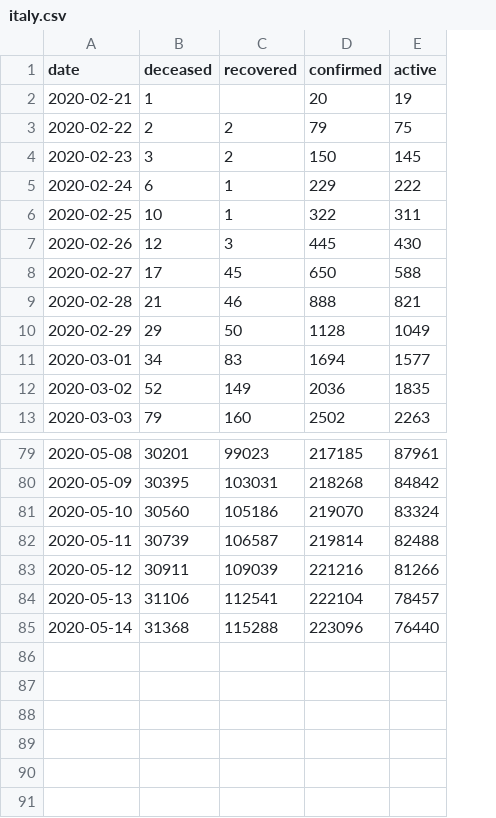
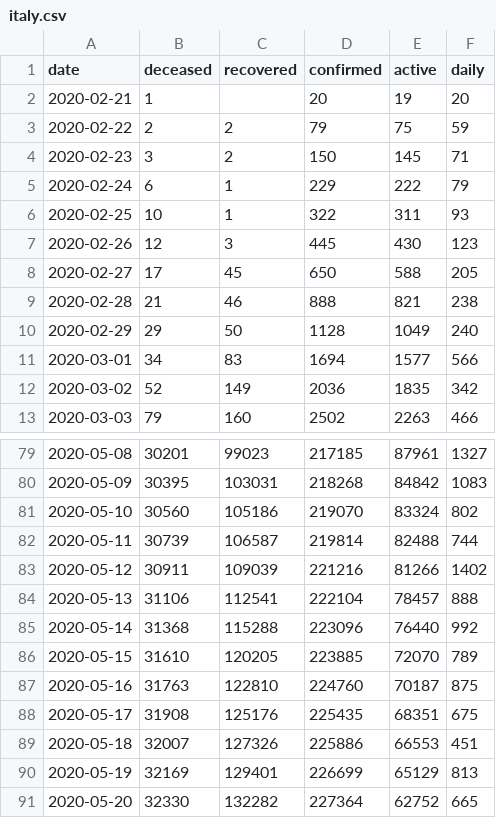
Before and after one commit to VICS-CORE/stats, a CSV file: csv/italy.csv, drawn as a sheet; only a part is shown, gaps mark what is left out; the diff names each change by its address in the sheet, - before the commit and + after, or states it on an @@ line.

Commit message:
Modularised dataset generator. Testing with Spain data and projecting future for manual values.

```diff
--- a/csv/italy.csv
+++ b/csv/italy.csv
+column F (daily), rows 2-13: 20 | 59 | 71 | 79 | 93 | 123 | 205 | 238 | 240 | 566 | 342 | 466; rows 79-85: 1327 | 1083 | 802 | 744 | 1402 | 888 | 992
+row 86: 2020-05-15 | 31610 | 120205 | 223885 | 72070 | 789
+row 87: 2020-05-16 | 31763 | 122810 | 224760 | 70187 | 875
+row 88: 2020-05-17 | 31908 | 125176 | 225435 | 68351 | 675
+row 89: 2020-05-18 | 32007 | 127326 | 225886 | 66553 | 451
+row 90: 2020-05-19 | 32169 | 129401 | 226699 | 65129 | 813
+row 91: 2020-05-20 | 32330 | 132282 | 227364 | 62752 | 665
```
Also changed, not shown: 2 other files.
